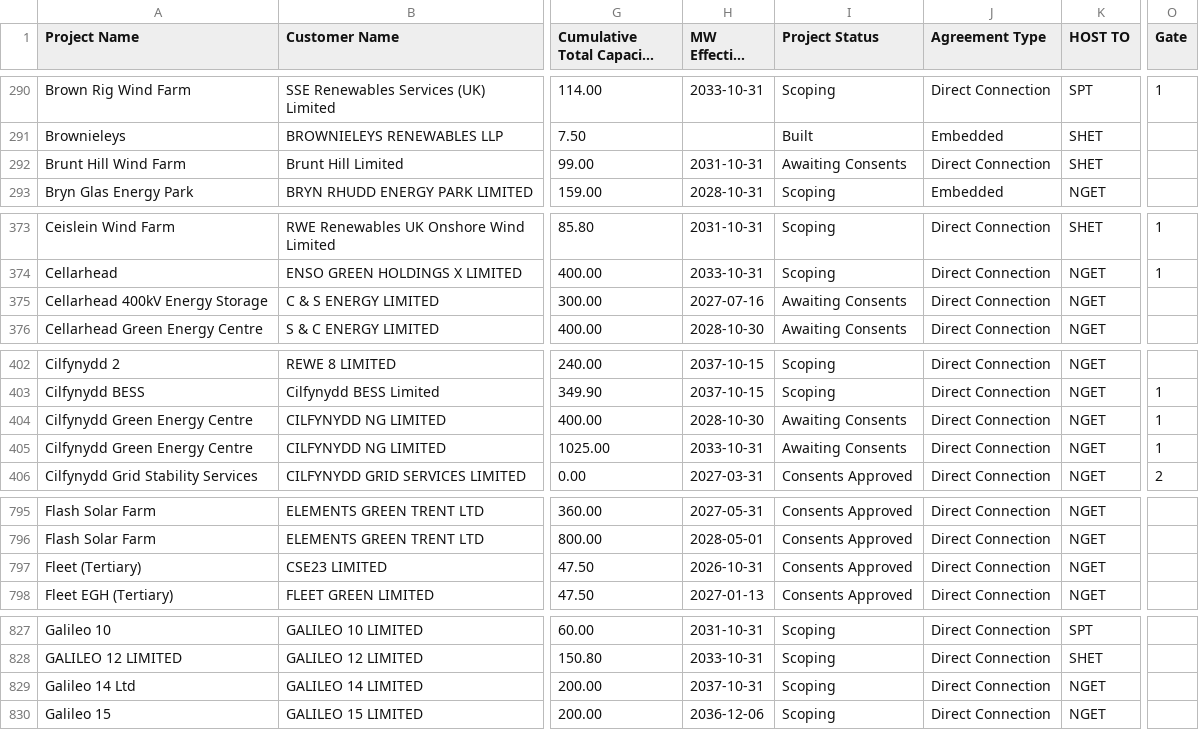
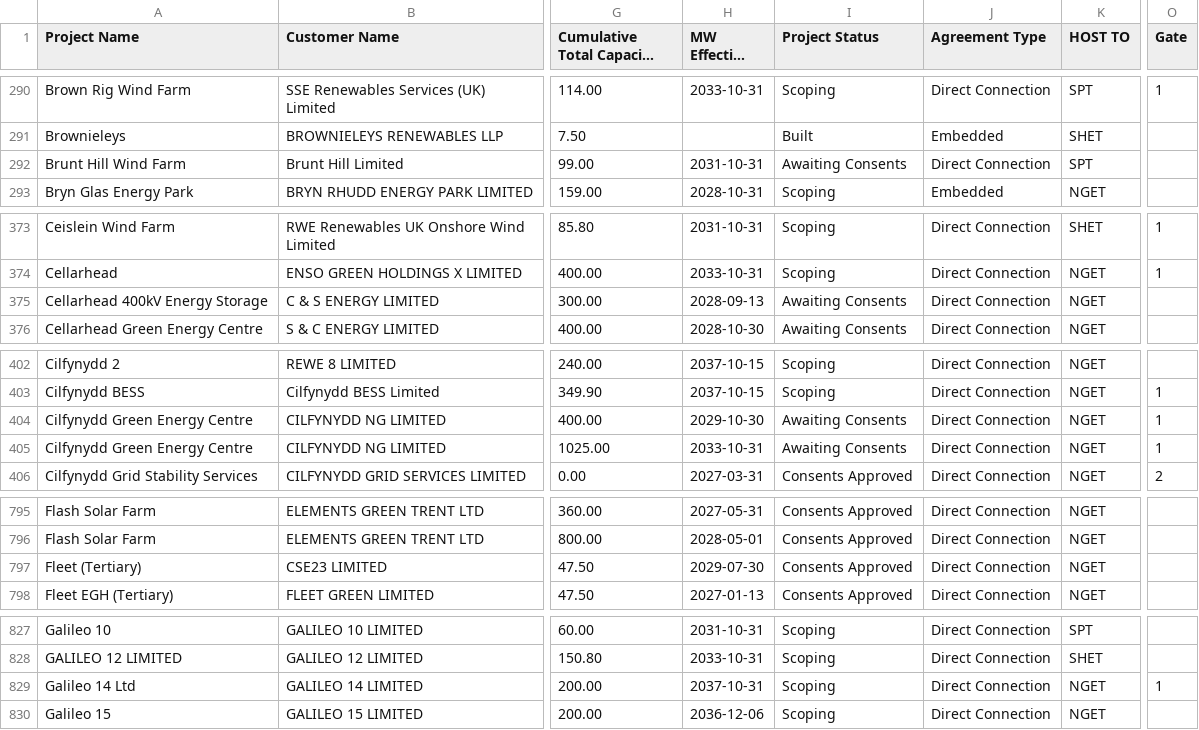
Before and after one commit to sanmoyo/elec_mvp, a CSV file: data/tec_register.csv, drawn as a sheet; only a part is shown, gaps mark what is left out; long unchanged cells end in …; the diff covers the shown part only; the diff names each change by its address in the sheet, - before the commit and + after, or states it on an @@ line.

```diff
--- a/data/tec_register.csv
+++ b/data/tec_register.csv
-K292 (HOST TO): SHET
+K292 (HOST TO): SPT
-H375 (MW Effective From): 2027-07-16
+H375 (MW Effective From): 2028-09-13
-H404 (MW Effective From): 2028-10-30
+H404 (MW Effective From): 2029-10-30
-H797 (MW Effective From): 2026-10-31
+H797 (MW Effective From): 2029-07-30
-O829 (Gate): (empty)
+O829 (Gate): 1
```
Also changed, not shown: 2 removed rows and 25 edited cells elsewhere in this file.
